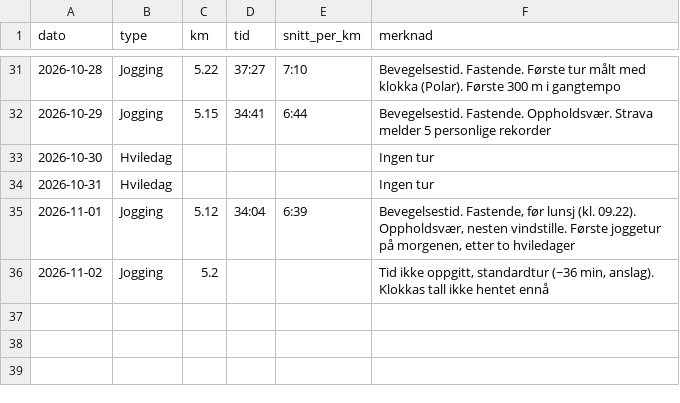
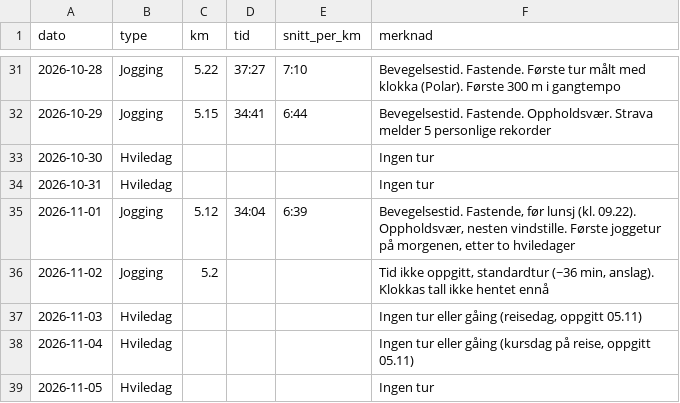
Before and after one commit to oddove-dev/vektagent, a CSV file: data/aktivitet.csv, drawn as a sheet; only a part is shown, gaps mark what is left out; the diff names each change by its address in the sheet, - before the commit and + after, or states it on an @@ line.

```diff
--- a/data/aktivitet.csv
+++ b/data/aktivitet.csv
+row 37: 2026-11-03 | Hviledag |  |  |  | Ingen tur eller gåing (reisedag, oppgitt 05.11)
+row 38: 2026-11-04 | Hviledag |  |  |  | Ingen tur eller gåing (kursdag på reise, oppgitt 05.11)
+row 39: 2026-11-05 | Hviledag |  |  |  | Ingen tur
```
Also changed, not shown: data/mat.csv, data/matkilder.csv, 1 other file.
